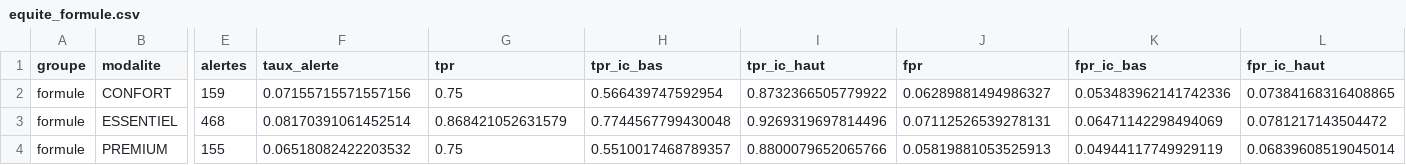
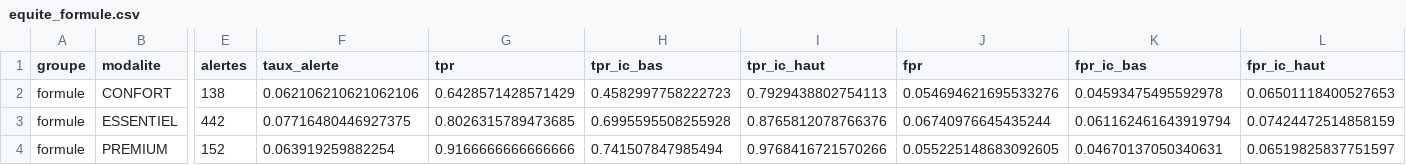
Before and after one commit to Lucas34174/PrediCare, a CSV file: reports/ml/pb14/equite_formule.csv, drawn as a sheet; only a part is shown, gaps mark what is left out; the diff covers the shown part only; the diff names each change by its address in the sheet, - before the commit and + after, or states it on an @@ line.

```diff
--- a/reports/ml/pb14/equite_formule.csv
+++ b/reports/ml/pb14/equite_formule.csv
-E2 (alertes): 159
+E2 (alertes): 138
-F2 (taux_alerte): 0.07155715571557156
+F2 (taux_alerte): 0.062106210621062106
-G2 (tpr): 0.75
+G2 (tpr): 0.6428571428571429
-H2 (tpr_ic_bas): 0.566439747592954
+H2 (tpr_ic_bas): 0.4582997758222723
-I2 (tpr_ic_haut): 0.8732366505779922
+I2 (tpr_ic_haut): 0.7929438802754113
-J2 (fpr): 0.06289881494986327
+J2 (fpr): 0.054694621695533276
-K2 (fpr_ic_bas): 0.053483962141742336
+K2 (fpr_ic_bas): 0.04593475495592978
-L2 (fpr_ic_haut): 0.07384168316408865
+L2 (fpr_ic_haut): 0.06501118400527653
-E3 (alertes): 468
+E3 (alertes): 442
-F3 (taux_alerte): 0.08170391061452514
+F3 (taux_alerte): 0.07716480446927375
-G3 (tpr): 0.868421052631579
+G3 (tpr): 0.8026315789473685
-H3 (tpr_ic_bas): 0.7744567799430048
+H3 (tpr_ic_bas): 0.6995595508255928
-I3 (tpr_ic_haut): 0.9269319697814496
+I3 (tpr_ic_haut): 0.8765812078766376
-J3 (fpr): 0.07112526539278131
+J3 (fpr): 0.06740976645435244
-K3 (fpr_ic_bas): 0.06471142298494069
+K3 (fpr_ic_bas): 0.061162461643919794
-L3 (fpr_ic_haut): 0.0781217143504472
+L3 (fpr_ic_haut): 0.07424472514858159
-E4 (alertes): 155
+E4 (alertes): 152
-F4 (taux_alerte): 0.06518082422203532
+F4 (taux_alerte): 0.063919259882254
-G4 (tpr): 0.75
+G4 (tpr): 0.9166666666666666
-H4 (tpr_ic_bas): 0.5510017468789357
+H4 (tpr_ic_bas): 0.741507847985494
-I4 (tpr_ic_haut): 0.8800079652065766
+I4 (tpr_ic_haut): 0.9768416721570266
-J4 (fpr): 0.05819881053525913
+J4 (fpr): 0.055225148683092605
-K4 (fpr_ic_bas): 0.04944117749929119
+K4 (fpr_ic_bas): 0.04670137050340631
-L4 (fpr_ic_haut): 0.06839608519045014
+L4 (fpr_ic_haut): 0.06519825837751597
```
Also changed, not shown: 3 edited cells elsewhere in this file, reports/ml/pb14/equite_sexe.csv, reports/ml/pb14/equite_tranche_age.csv, 40 other files.
